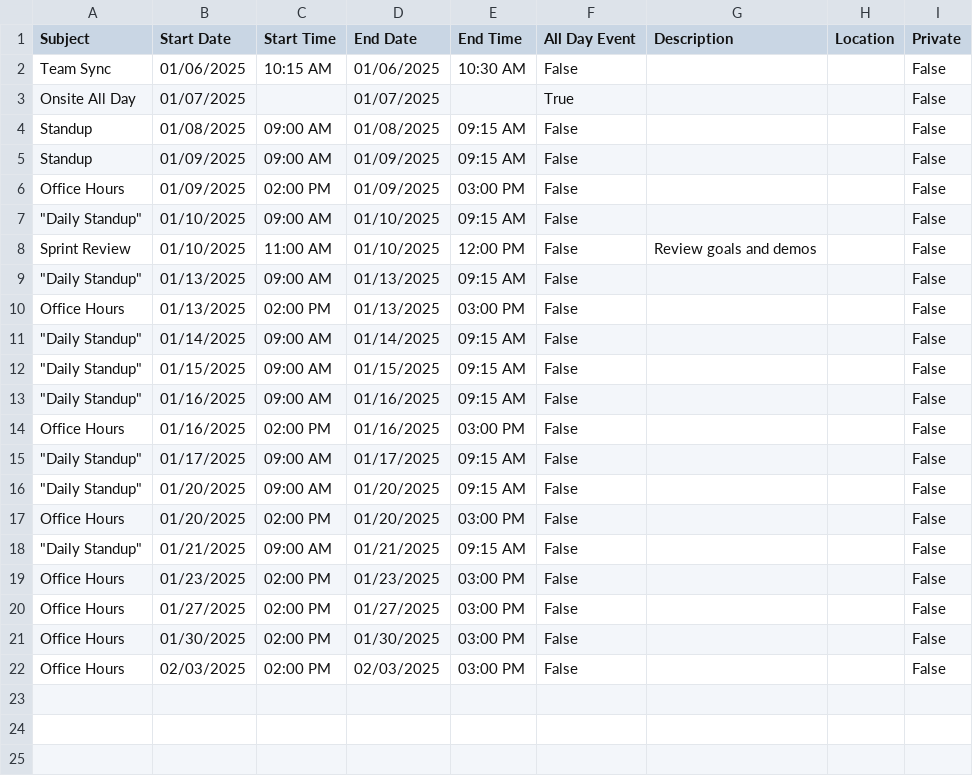
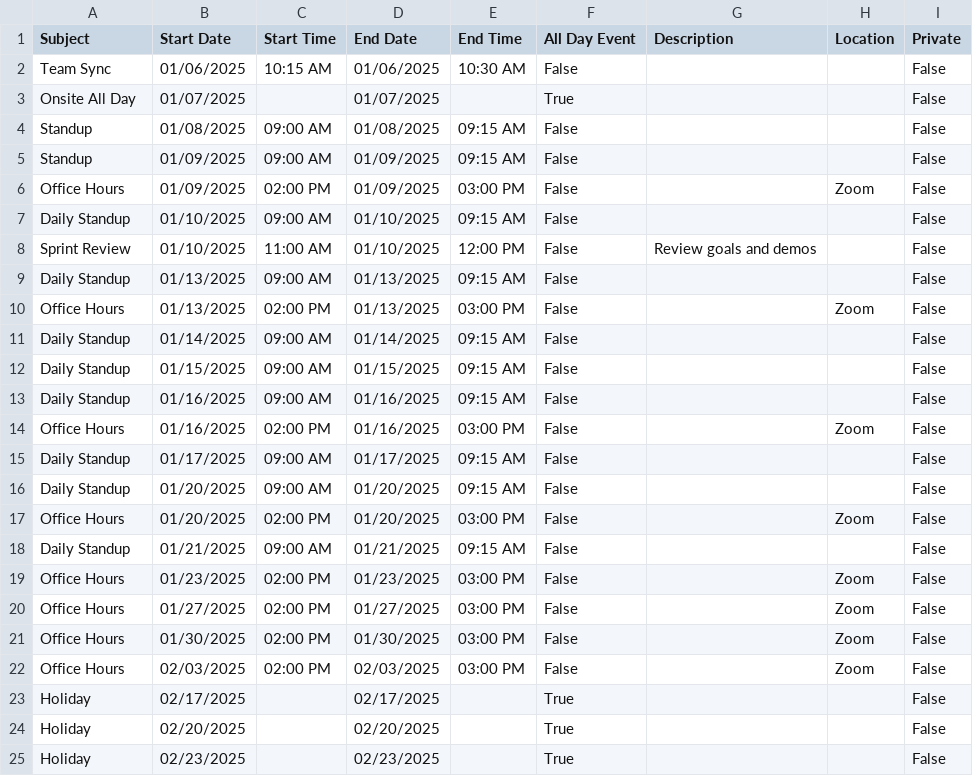
Before and after one commit to aniketnandi/Event-Handling-Calendar-App, a CSV file: examples/sample-exports/work_jan.csv, drawn as a sheet.

```diff
--- a/examples/sample-exports/work_jan.csv
+++ b/examples/sample-exports/work_jan.csv
@@ -5,18 +5,21 @@ Standup,01/08/2025,09:00 AM,01/08/2025,09:15 AM,False,,,False
 Standup,01/09/2025,09:00 AM,01/09/2025,09:15 AM,False,,,False
-Office Hours,01/09/2025,02:00 PM,01/09/2025,03:00 PM,False,,,False
-"""Daily Standup""",01/10/2025,09:00 AM,01/10/2025,09:15 AM,False,,,False
+Office Hours,01/09/2025,02:00 PM,01/09/2025,03:00 PM,False,,Zoom,False
+Daily Standup,01/10/2025,09:00 AM,01/10/2025,09:15 AM,False,,,False
 Sprint Review,01/10/2025,11:00 AM,01/10/2025,12:00 PM,False,Review goals and demos,,False
-"""Daily Standup""",01/13/2025,09:00 AM,01/13/2025,09:15 AM,False,,,False
-Office Hours,01/13/2025,02:00 PM,01/13/2025,03:00 PM,False,,,False
-"""Daily Standup""",01/14/2025,09:00 AM,01/14/2025,09:15 AM,False,,,False
-"""Daily Standup""",01/15/2025,09:00 AM,01/15/2025,09:15 AM,False,,,False
-"""Daily Standup""",01/16/2025,09:00 AM,01/16/2025,09:15 AM,False,,,False
-Office Hours,01/16/2025,02:00 PM,01/16/2025,03:00 PM,False,,,False
-"""Daily Standup""",01/17/2025,09:00 AM,01/17/2025,09:15 AM,False,,,False
-"""Daily Standup""",01/20/2025,09:00 AM,01/20/2025,09:15 AM,False,,,False
-Office Hours,01/20/2025,02:00 PM,01/20/2025,03:00 PM,False,,,False
-"""Daily Standup""",01/21/2025,09:00 AM,01/21/2025,09:15 AM,False,,,False
-Office Hours,01/23/2025,02:00 PM,01/23/2025,03:00 PM,False,,,False
-Office Hours,01/27/2025,02:00 PM,01/27/2025,03:00 PM,False,,,False
-Office Hours,01/30/2025,02:00 PM,01/30/2025,03:00 PM,False,,,False
-Office Hours,02/03/2025,02:00 PM,02/03/2025,03:00 PM,False,,,False
+Daily Standup,01/13/2025,09:00 AM,01/13/2025,09:15 AM,False,,,False
+Office Hours,01/13/2025,02:00 PM,01/13/2025,03:00 PM,False,,Zoom,False
+Daily Standup,01/14/2025,09:00 AM,01/14/2025,09:15 AM,False,,,False
+Daily Standup,01/15/2025,09:00 AM,01/15/2025,09:15 AM,False,,,False
+Daily Standup,01/16/2025,09:00 AM,01/16/2025,09:15 AM,False,,,False
+Office Hours,01/16/2025,02:00 PM,01/16/2025,03:00 PM,False,,Zoom,False
+Daily Standup,01/17/2025,09:00 AM,01/17/2025,09:15 AM,False,,,False
+Daily Standup,01/20/2025,09:00 AM,01/20/2025,09:15 AM,False,,,False
+Office Hours,01/20/2025,02:00 PM,01/20/2025,03:00 PM,False,,Zoom,False
+Daily Standup,01/21/2025,09:00 AM,01/21/2025,09:15 AM,False,,,False
+Office Hours,01/23/2025,02:00 PM,01/23/2025,03:00 PM,False,,Zoom,False
+Office Hours,01/27/2025,02:00 PM,01/27/2025,03:00 PM,False,,Zoom,False
+Office Hours,01/30/2025,02:00 PM,01/30/2025,03:00 PM,False,,Zoom,False
+Office Hours,02/03/2025,02:00 PM,02/03/2025,03:00 PM,False,,Zoom,False
+Holiday,02/17/2025,,02/17/2025,,True,,,False
+Holiday,02/20/2025,,02/20/2025,,True,,,False
+Holiday,02/23/2025,,02/23/2025,,True,,,False
```
Also changed, not shown: 5 other files.
